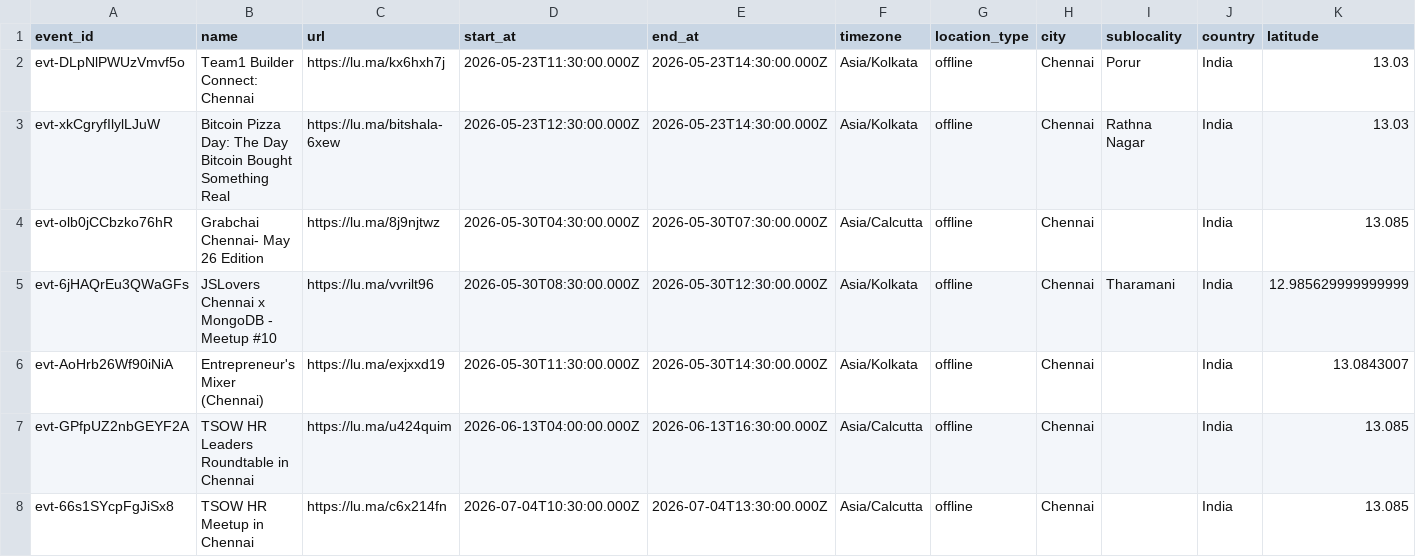
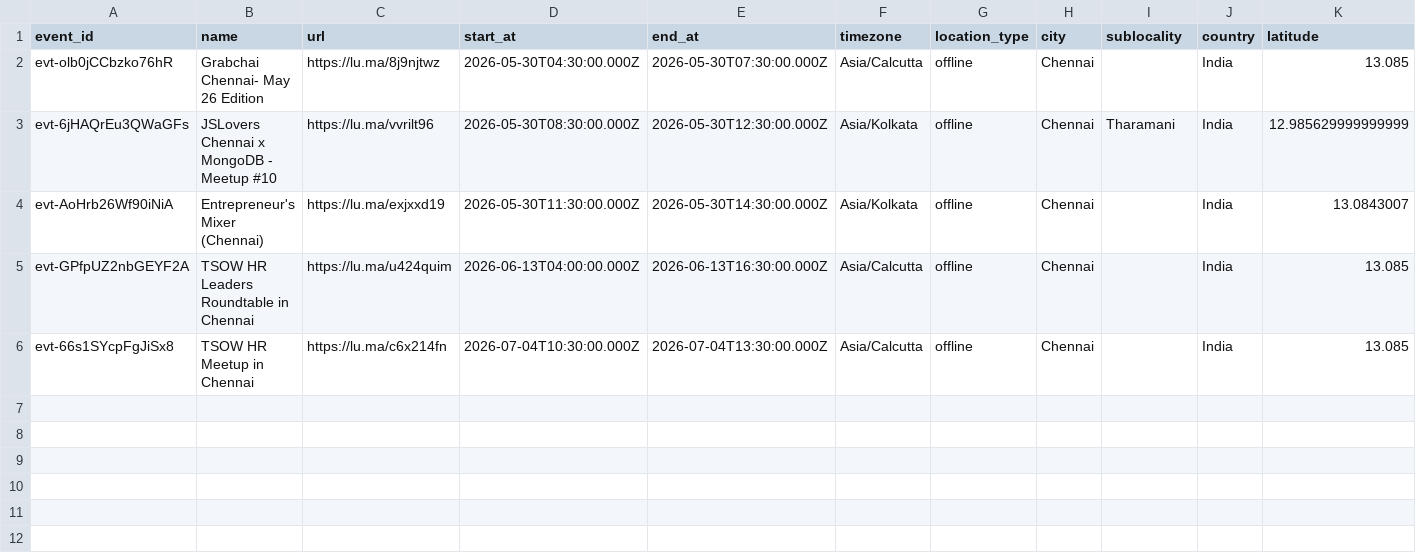
Before and after one commit to himanshusaleria/luma-explore, a CSV file: data/chennai_latest.csv, drawn as a sheet; only a part is shown; rows hold the shown columns only; the diff names each change by its address in the sheet, - before the commit and + after, or states it on an @@ line.

```diff
--- a/data/chennai_latest.csv
+++ b/data/chennai_latest.csv
-row 2: evt-DLpNlPWUzVmvf5o | Team1 Builder Connect: Chennai | https://lu.ma/kx6hxh7j | 2026-05-23T11:30:00.000Z | 2026-05-23T14:30:00.000Z | Asia/Kolkata | offline | Chennai | Porur | India | 13.03
-row 3: evt-xkCgryfIlylLJuW | Bitcoin Pizza Day: The Day Bitcoin Bought Something Real | https://lu.ma/bitshala-6xew | 2026-05-23T12:30:00.000Z | 2026-05-23T14:30:00.000Z | Asia/Kolkata | offline | Chennai | Rathna Nagar | India | 13.03
```
Also changed, not shown: data/bengaluru_latest.csv, data/hyderabad_latest.csv, 15 other files.
